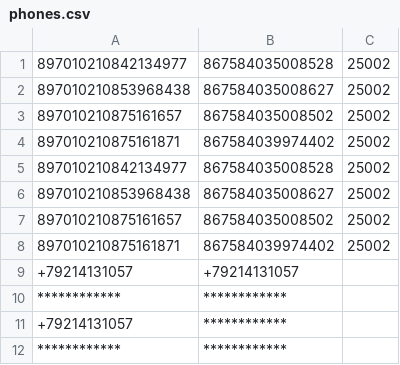
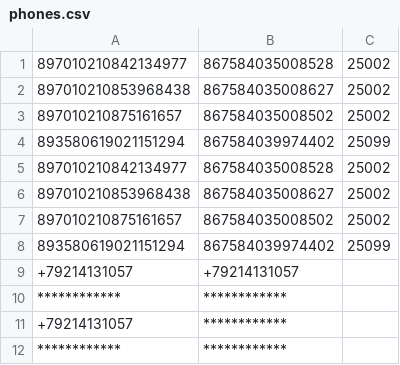
Before and after one commit to aygqq/SIM-go-server, a CSV file: phones.csv, drawn as a sheet; removed rows and columns are numbered as before the commit, all else as after; the diff names each change by its address in the sheet, - before the commit and + after, or states it on an @@ line.

```diff
--- a/phones.csv
+++ b/phones.csv
-row 4: 897010210875161871 | 867584039974402 | 25002
+row 4: 893580619021151294 | 867584039974402 | 25099
-row 8: 897010210875161871 | 867584039974402 | 25002
+row 8: 893580619021151294 | 867584039974402 | 25099
```
Also changed, not shown: 14 other files.
